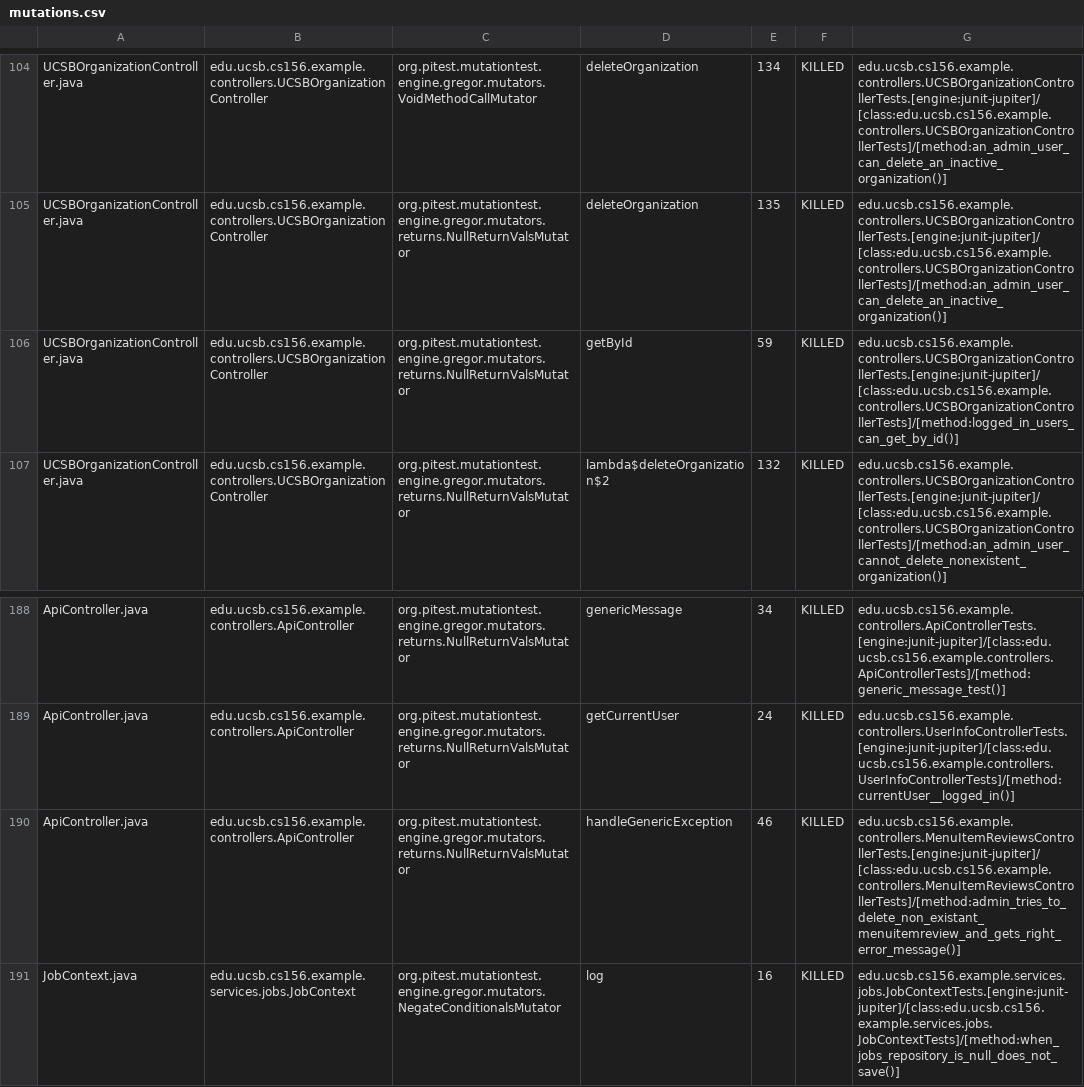
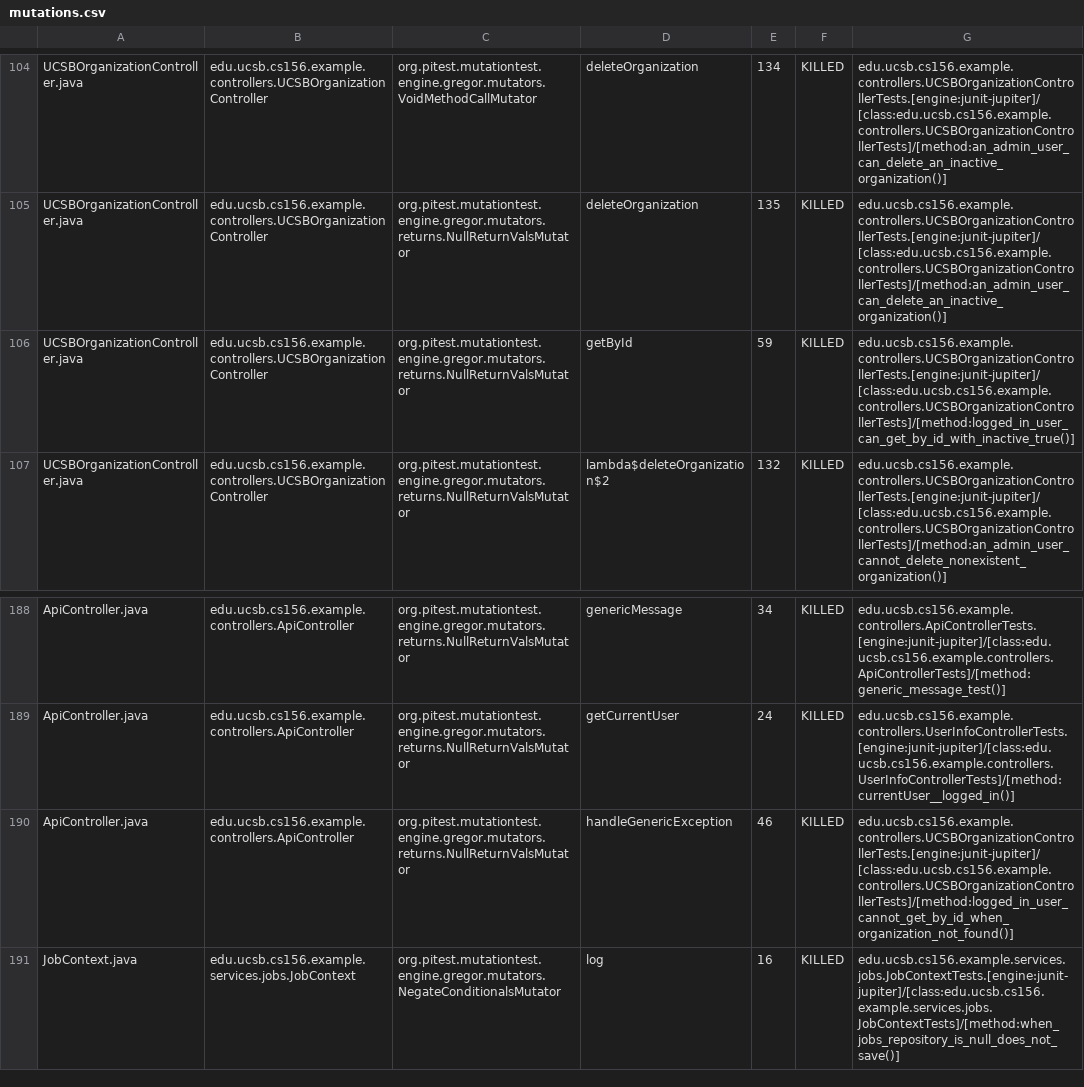
Before and after one commit to ucsb-cs156-f25/team02-f25-06, a CSV file: prs/125/pitest/mutations.csv, drawn as a sheet; only a part is shown, gaps mark what is left out.

Commit message:
Deploying to gh-pages from @ ucsb-cs156-f25/team02-f25-06@98676a00c12c90275a3a9412cf7d4da43a37e11d 🚀

```diff
--- a/prs/125/pitest/mutations.csv
+++ b/prs/125/pitest/mutations.csv
@@ -105,3 +105,3 @@ UCSBOrganizationController.java,edu.ucsb.cs156.example.controllers.UCSBOrganizat
 UCSBOrganizationController.java,edu.ucsb.cs156.example.controllers.UCSBOrganizationController,org.pitest.mutationtest.engine.gregor.mutators.returns.NullReturnValsMutator,deleteOrganization,135,KILLED,edu.ucsb.cs156.example.controllers.UCSBOrganizationControllerTests.[engine:junit-jupiter]/[class:edu.ucsb.cs156.example.controllers.UCSBOrganizationControllerTests]/[method:an_admin_user_can_delete_an_inactive_organization()]
-UCSBOrganizationController.java,edu.ucsb.cs156.example.controllers.UCSBOrganizationController,org.pitest.mutationtest.engine.gregor.mutators.returns.NullReturnValsMutator,getById,59,KILLED,edu.ucsb.cs156.example.controllers.UCSBOrganizationControllerTests.[engine:junit-jupiter]/[class:edu.ucsb.cs156.example.controllers.UCSBOrganizationControllerTests]/[method:logged_in_users_can_get_by_id()]
+UCSBOrganizationController.java,edu.ucsb.cs156.example.controllers.UCSBOrganizationController,org.pitest.mutationtest.engine.gregor.mutators.returns.NullReturnValsMutator,getById,59,KILLED,edu.ucsb.cs156.example.controllers.UCSBOrganizationControllerTests.[engine:junit-jupiter]/[class:edu.ucsb.cs156.example.controllers.UCSBOrganizationControllerTests]/[method:logged_in_user_can_get_by_id_with_inactive_true()]
 UCSBOrganizationController.java,edu.ucsb.cs156.example.controllers.UCSBOrganizationController,org.pitest.mutationtest.engine.gregor.mutators.returns.NullReturnValsMutator,lambda$deleteOrganization$2,132,KILLED,edu.ucsb.cs156.example.controllers.UCSBOrganizationControllerTests.[engine:junit-jupiter]/[class:edu.ucsb.cs156.example.controllers.UCSBOrganizationControllerTests]/[method:an_admin_user_cannot_delete_nonexistent_organization()]
@@ -189,3 +189,3 @@ ApiController.java,edu.ucsb.cs156.example.controllers.ApiController,org.pitest.m
 ApiController.java,edu.ucsb.cs156.example.controllers.ApiController,org.pitest.mutationtest.engine.gregor.mutators.returns.NullReturnValsMutator,getCurrentUser,24,KILLED,edu.ucsb.cs156.example.controllers.UserInfoControllerTests.[engine:junit-jupiter]/[class:edu.ucsb.cs156.example.controllers.UserInfoControllerTests]/[method:currentUser__logged_in()]
-ApiController.java,edu.ucsb.cs156.example.controllers.ApiController,org.pitest.mutationtest.engine.gregor.mutators.returns.NullReturnValsMutator,handleGenericException,46,KILLED,edu.ucsb.cs156.example.controllers.MenuItemReviewsControllerTests.[engine:junit-jupiter]/[class:edu.ucsb.cs156.example.controllers.MenuItemReviewsControllerTests]/[method:admin_tries_to_delete_non_existant_menuitemreview_and_gets_right_error_message()]
+ApiController.java,edu.ucsb.cs156.example.controllers.ApiController,org.pitest.mutationtest.engine.gregor.mutators.returns.NullReturnValsMutator,handleGenericException,46,KILLED,edu.ucsb.cs156.example.controllers.UCSBOrganizationControllerTests.[engine:junit-jupiter]/[class:edu.ucsb.cs156.example.controllers.UCSBOrganizationControllerTests]/[method:logged_in_user_cannot_get_by_id_when_organization_not_found()]
 JobContext.java,edu.ucsb.cs156.example.services.jobs.JobContext,org.pitest.mutationtest.engine.gregor.mutators.NegateConditionalsMutator,log,16,KILLED,edu.ucsb.cs156.example.services.jobs.JobContextTests.[engine:junit-jupiter]/[class:edu.ucsb.cs156.example.services.jobs.JobContextTests]/[method:when_jobs_repository_is_null_does_not_save()]
```
Also changed, not shown: 21 other files.
